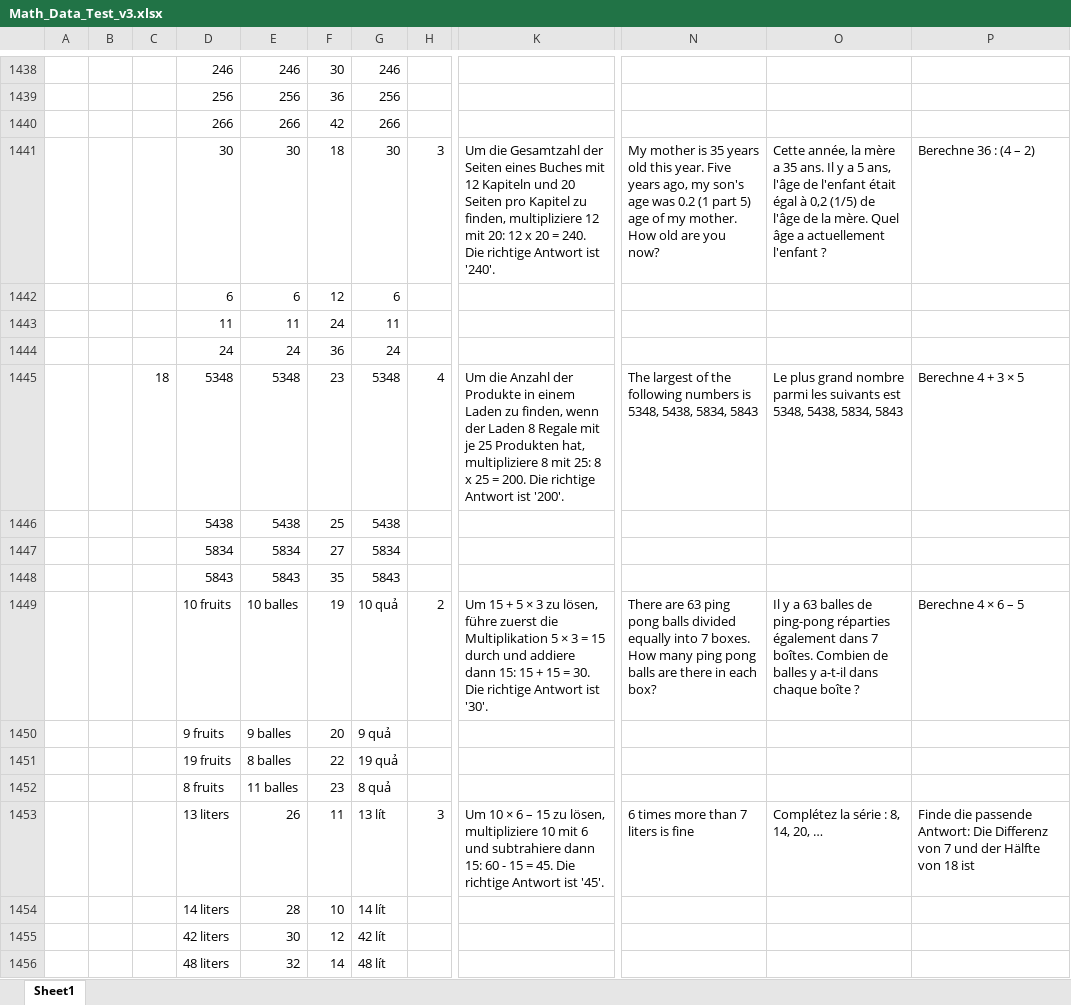
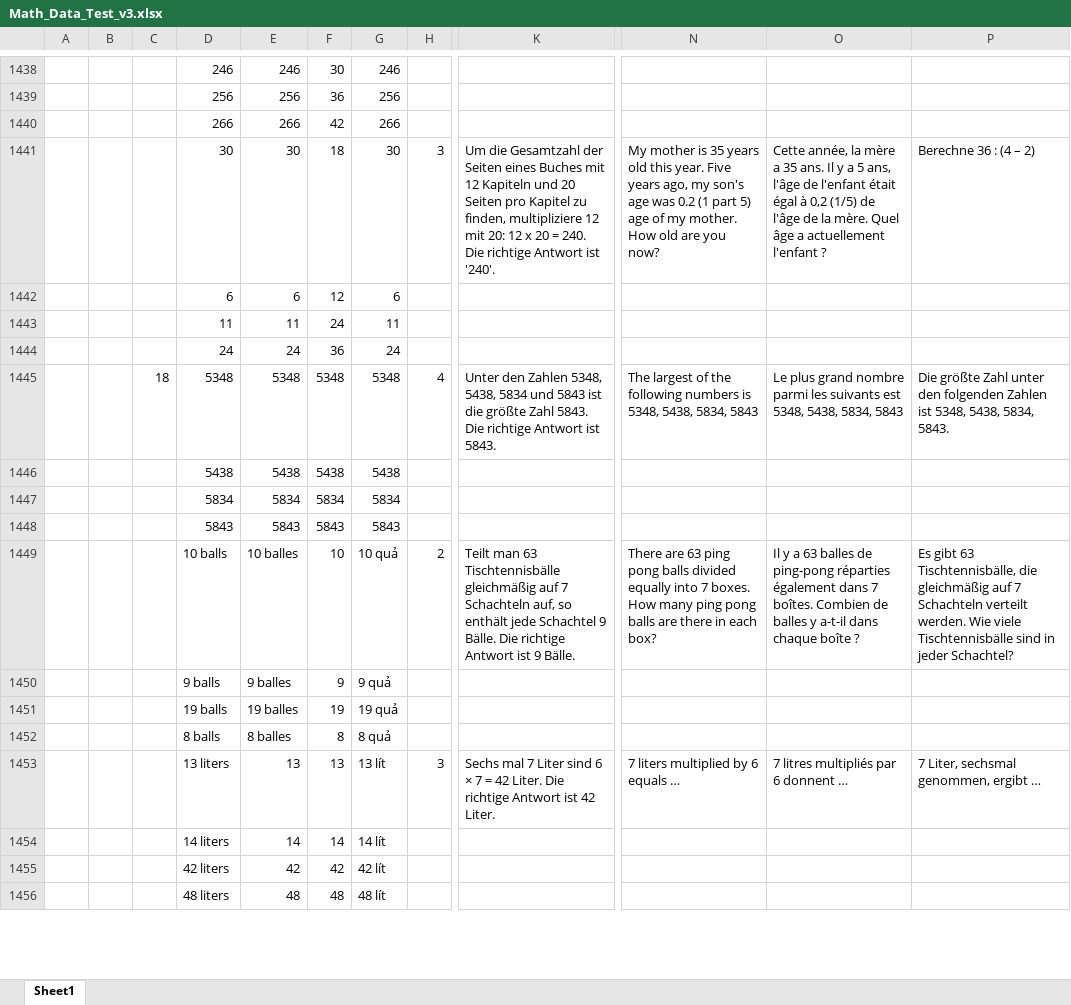
Before and after one commit to VNDevWorld/TC1, an Excel workbook: Math_Data_Test_v3.xlsx, sheet Sheet1, drawn as a sheet; only a part is shown, gaps mark what is left out; values as stored, in another font and other column widths than the file's, no borders; charts and pictures not drawn; removed rows and columns are numbered as before the commit, all else as after; rows hold the shown columns only; the diff covers the shown part only; the diff names each change by its address in the sheet, - before the commit and + after, or states it on an @@ line.

Commit message:
Add files via upload

```diff
--- a/Math_Data_Test_v3.xlsx (sheet Sheet1)
+++ b/Math_Data_Test_v3.xlsx (sheet Sheet1)
-F1445: 23
+F1445: 5348
-K1445: Um die Anzahl der Produkte in einem Laden zu finden, wenn der Laden 8 Regale mit je 25 Produkten hat, multipliziere 8 mit 25: 8 x 25 = 200. Die richtige Antwort ist '200'.
+K1445: Unter den Zahlen 5348, 5438, 5834 und 5843 ist die größte Zahl 5843. Die richtige Antwort ist 5843.
-P1445: Berechne 4 + 3 × 5
+P1445: Die größte Zahl unter den folgenden Zahlen ist 5348, 5438, 5834, 5843.
-F1446: 25
+F1446: 5438
-F1447: 27
+F1447: 5834
-F1448: 35
+F1448: 5843
-D1449: 10 fruits
+D1449: 10 balls
-F1449: 19
+F1449: 10
-K1449: Um 15 + 5 × 3 zu lösen, führe zuerst die Multiplikation 5 × 3 = 15 durch und addiere dann 15: 15 + 15 = 30. Die richtige Antwort ist '30'.
+K1449: Teilt man 63 Tischtennisbälle gleichmäßig auf 7 Schachteln auf, so enthält jede Schachtel 9 Bälle. Die richtige Antwort ist 9 Bälle.
-P1449: Berechne 4 × 6 – 5
+P1449: Es gibt 63 Tischtennisbälle, die gleichmäßig auf 7 Schachteln verteilt werden. Wie viele Tischtennisbälle sind in jeder Schachtel?
-D1450: 9 fruits
+D1450: 9 balls
-F1450: 20
+F1450: 9
-row 1451:  |  |  | 19 fruits | 8 balles | 22 | 19 quả
-row 1452:  |  |  | 8 fruits | 11 balles | 23 | 8 quả
+row 1451:  |  |  | 19 balls | 19 balles | 19 | 19 quả
+row 1452:  |  |  | 8 balls | 8 balles | 8 | 8 quả
-E1453: 26
+E1453: 13
-F1453: 11
+F1453: 13
-K1453: Um 10 × 6 – 15 zu lösen, multipliziere 10 mit 6 und subtrahiere dann 15: 60 - 15 = 45. Die richtige Antwort ist '45'.
+K1453: Sechs mal 7 Liter sind 6 × 7 = 42 Liter. Die richtige Antwort ist 42 Liter.
-N1453: 6 times more than 7 liters is fine
+N1453: 7 liters multiplied by 6 equals …
-O1453: Complétez la série : 8, 14, 20, …
+O1453: 7 litres multipliés par 6 donnent …
-P1453: Finde die passende Antwort: Die Differenz von 7 und der Hälfte von 18 ist
+P1453: 7 Liter, sechsmal genommen, ergibt …
-row 1454:  |  |  | 14 liters | 28 | 10 | 14 lít
-row 1455:  |  |  | 42 liters | 30 | 12 | 42 lít
-D1454: 48 liters
+D1454: 14 liters
-E1454: 32
+E1454: 14
-G1454: 48 lít
+G1454: 14 lít
+row 1455:  |  |  | 42 liters | 42 | 42 | 42 lít
+row 1456:  |  |  | 48 liters | 48 | 48 | 48 lít
```
Also changed, not shown: 24 edited cells elsewhere in this sheet, charts or pictures.
